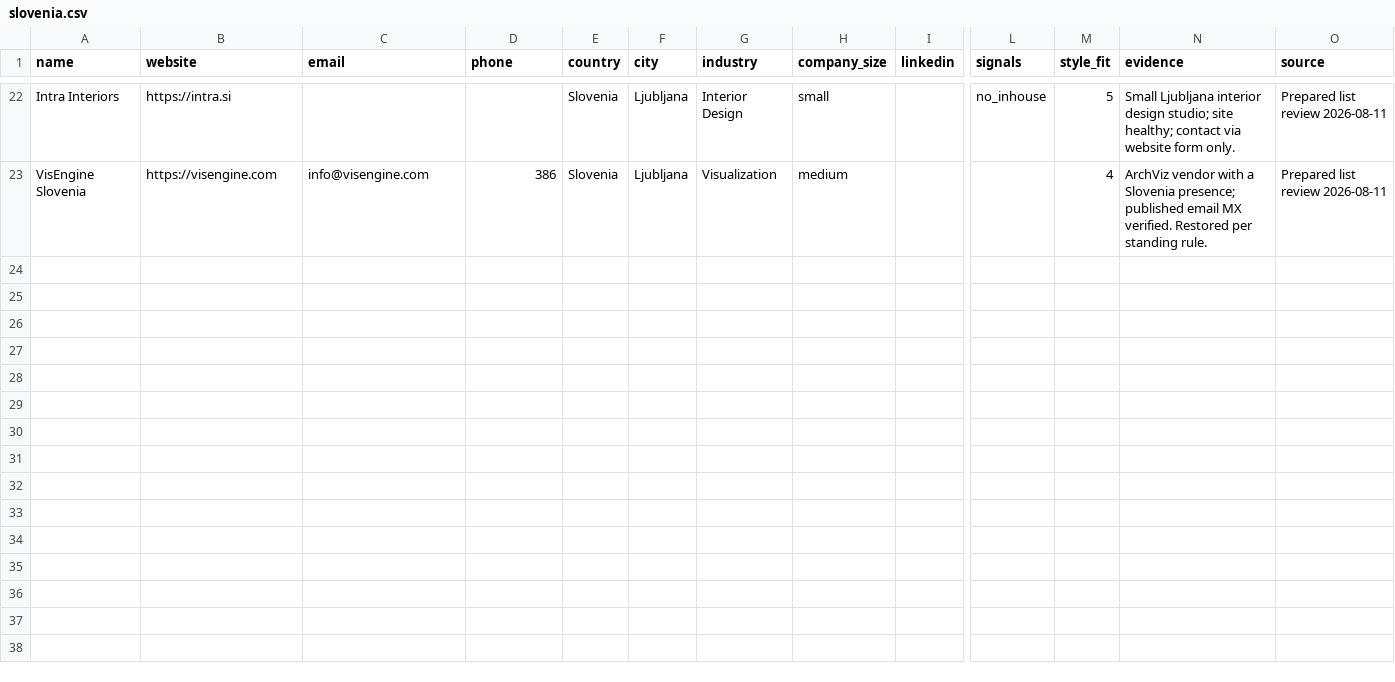
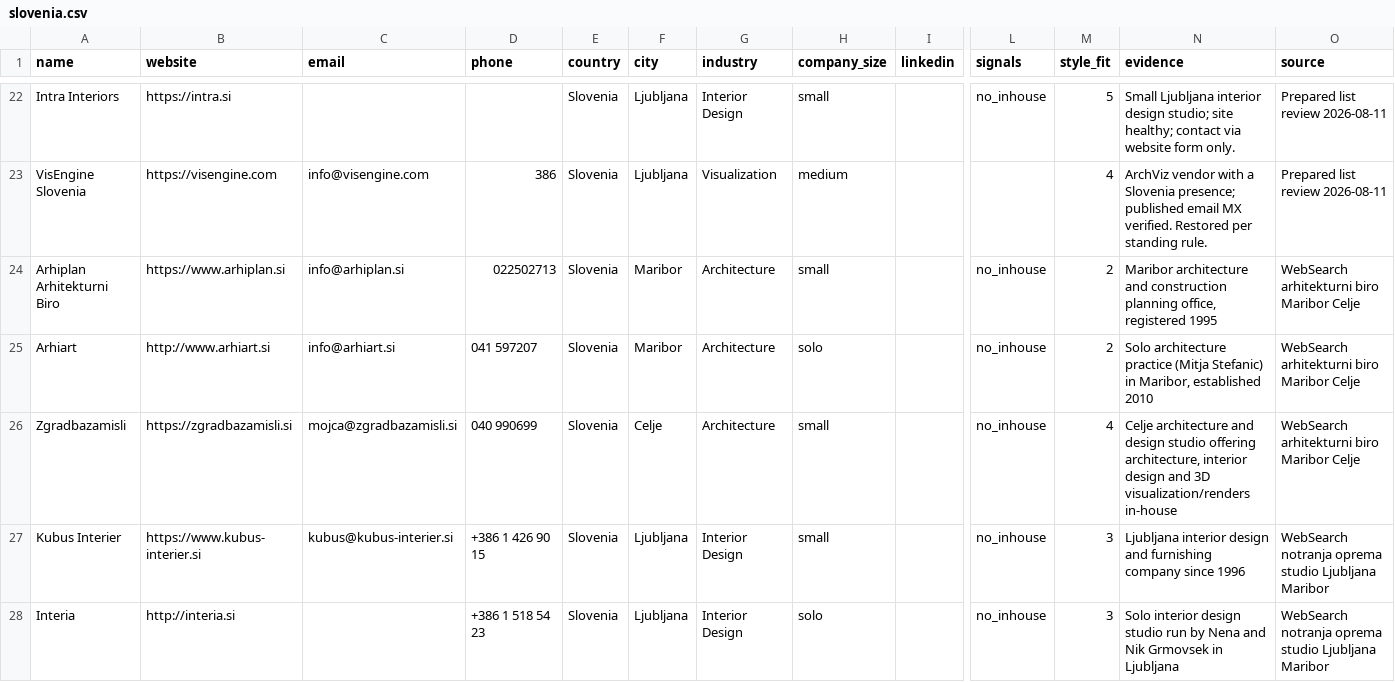
Before and after one commit to miladrostami9999-source/Archon, a CSV file: leads/slovenia.csv, drawn as a sheet; only a part is shown, gaps mark what is left out; rows hold the shown columns only; the diff covers the shown part only; the diff names each change by its address in the sheet, - before the commit and + after, or states it on an @@ line.

Commit message:
hunt(slovenia): first dedicated round, +10 (22 -> 32)
File was Ljubljana-only architecture/construction with almost no
interior design; diversified to Maribor/Celje architecture and
Ljubljana interior/landscape. Zgradbazamisli (Celje) does
architecture + interior + in-house 3D visualization.

```diff
--- a/leads/slovenia.csv
+++ b/leads/slovenia.csv
+row 24: Arhiplan Arhitekturni Biro | https://www.arhiplan.si | info@arhiplan.si | 022502713 | Slovenia | Maribor | Architecture | small |  | no_inhouse | 2 | Maribor architecture and construction planning office, registered 1995 | WebSearch arhitekturni biro Maribor Celje
+row 25: Arhiart | http://www.arhiart.si | info@arhiart.si | 041 597207 | Slovenia | Maribor | Architecture | solo |  | no_inhouse | 2 | Solo architecture practice (Mitja Stefanic) in Maribor, established 2010 | WebSearch arhitekturni biro Maribor Celje
+row 26: Zgradbazamisli | https://zgradbazamisli.si | mojca@zgradbazamisli.si | 040 990699 | Slovenia | Celje | Architecture | small |  | no_inhouse | 4 | Celje architecture and design studio offering architecture, interior design and 3D visualization/renders in-house | WebSearch arhitekturni biro Maribor Celje
+row 27: Kubus Interier | https://www.kubus-interier.si | kubus@kubus-interier.si | +386 1 426 90 15 | Slovenia | Ljubljana | Interior Design | small |  | no_inhouse | 3 | Ljubljana interior design and furnishing company since 1996 | WebSearch notranja oprema studio Ljubljana Maribor
+row 28: Interia | http://interia.si |  | +386 1 518 54 23 | Slovenia | Ljubljana | Interior Design | solo |  | no_inhouse | 3 | Solo interior design studio run by Nena and Nik Grmovsek in Ljubljana | WebSearch notranja oprema studio Ljubljana Maribor
```
Also changed, not shown: 5 added rows elsewhere in this file, 2 other files.
